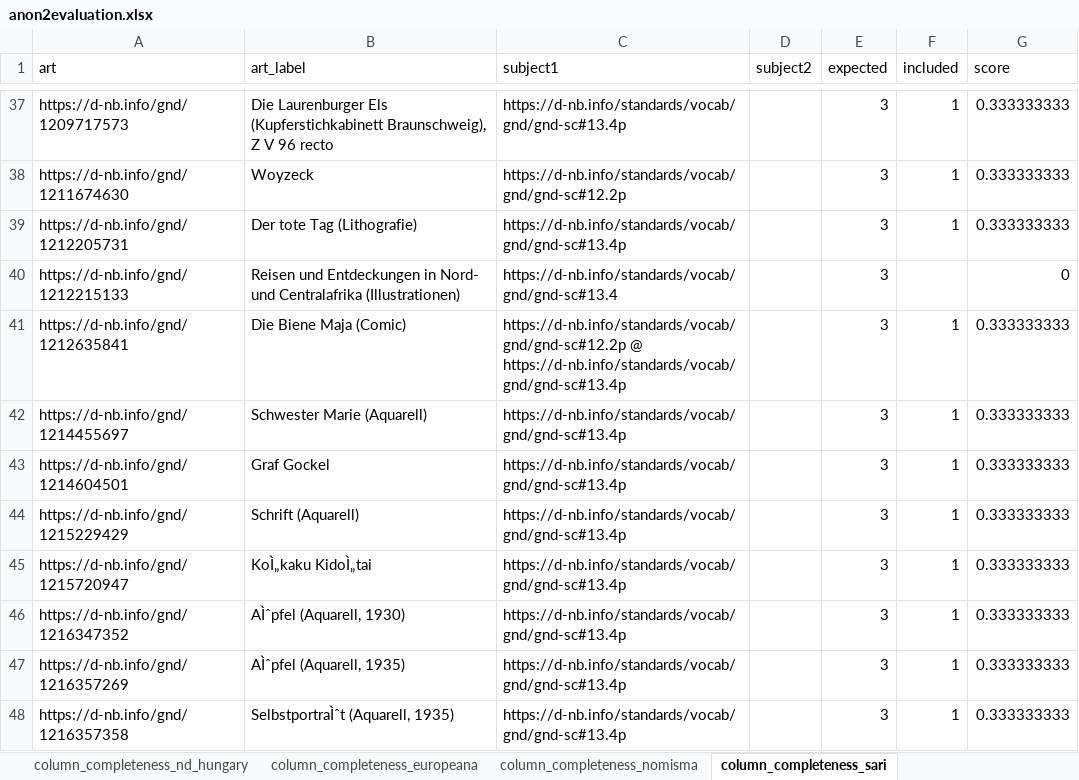
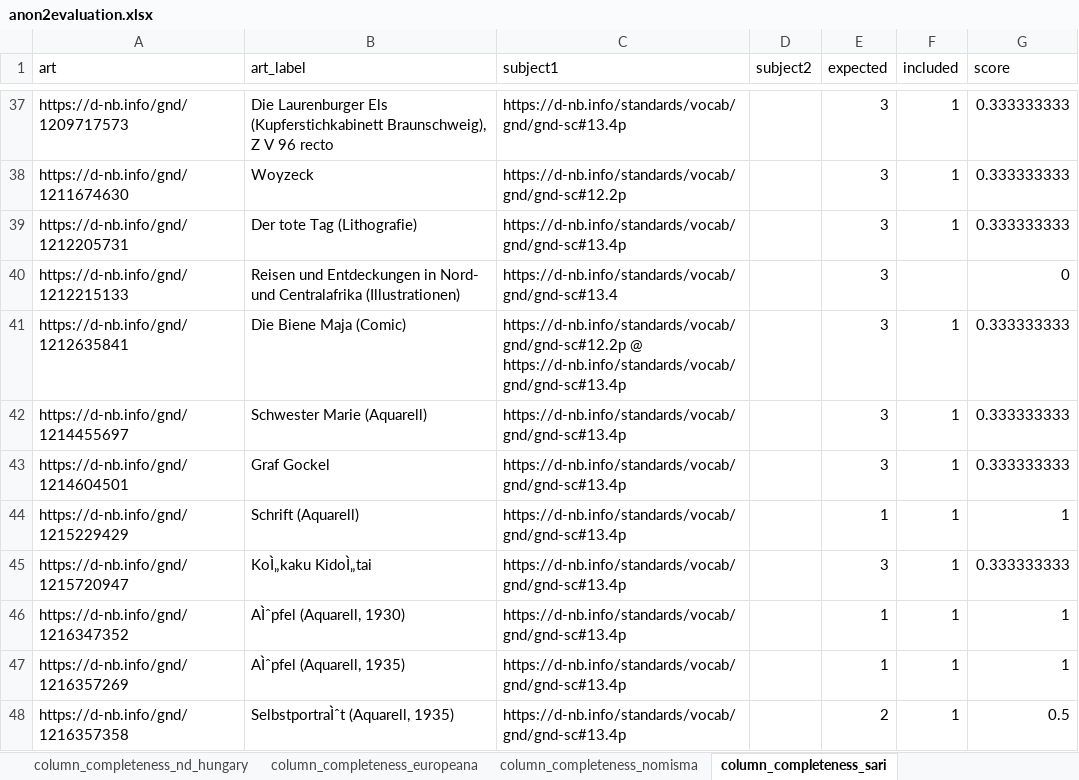
Before and after one commit to SofiBar/ArtGraphsLandscapeAnalysis, an Excel workbook: column_completeness_sample/anon2evaluation.xlsx, sheet column_completeness_sari, drawn as a sheet; only a part is shown, gaps mark what is left out; values as stored, in another font and other column widths than the file's, no borders; the diff covers the shown part only; the diff names each change by its address in the sheet, - before the commit and + after, or states it on an @@ line.

```diff
--- a/column_completeness_sample/anon2evaluation.xlsx (sheet column_completeness_sari)
+++ b/column_completeness_sample/anon2evaluation.xlsx (sheet column_completeness_sari)
-E44 (expected): 3
+E44 (expected): 1
-G44 (score): 0.333333333
+G44 (score): 1
-E46:E47 (expected): 3
+E46:E47 (expected): 1
-G46:G47 (score): 0.333333333
+G46:G47 (score): 1
-E48 (expected): 3
+E48 (expected): 2
-G48 (score): 0.333333333
+G48 (score): 0.5
```
Also changed, not shown: 28 edited cells and cell formats elsewhere in this sheet, sheet column_completeness_wikidata, sheet column_completeness_dbpedia, sheet column_completeness_nd_hungary, sheet column_completeness_yago, formulas that keep their value, column_completeness_sample/Anon1Evaluation.xlsx, 2 other files.
